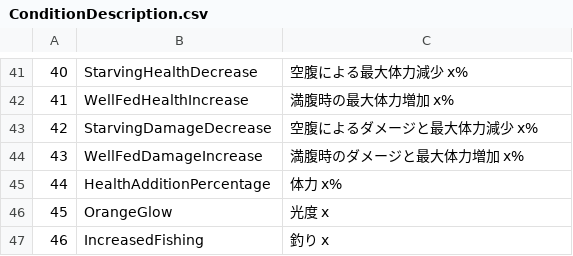
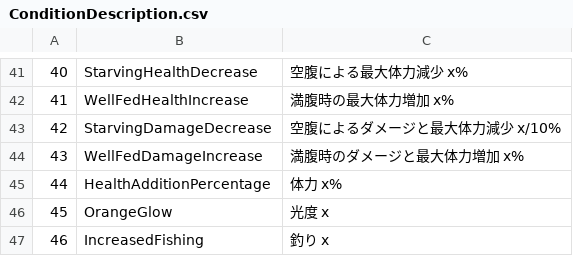
Before and after one commit to KujoYuki/CoreKeeperCharaDataEditor, a CSV file: CKCharaDataEditor/Resource/ConditionDescription.csv, drawn as a sheet; only a part is shown, gaps mark what is left out.

```diff
--- a/CKCharaDataEditor/Resource/ConditionDescription.csv
+++ b/CKCharaDataEditor/Resource/ConditionDescription.csv
@@ -42,3 +42,3 @@
 41,WellFedHealthIncrease,満腹時の最大体力増加 x%
-42,StarvingDamageDecrease,空腹によるダメージと最大体力減少 x%
+42,StarvingDamageDecrease,空腹によるダメージと最大体力減少 x/10%
 43,WellFedDamageIncrease,満腹時のダメージと最大体力増加 x%
```
Also changed, not shown: 9 other files.
